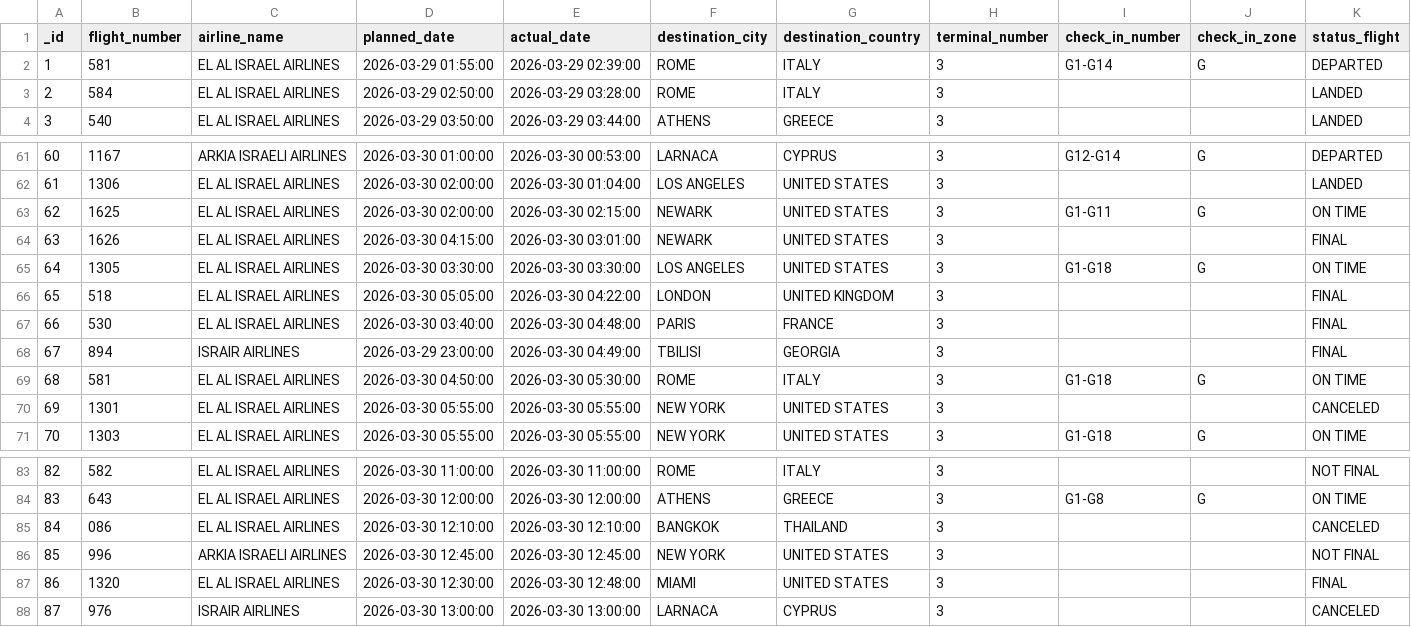
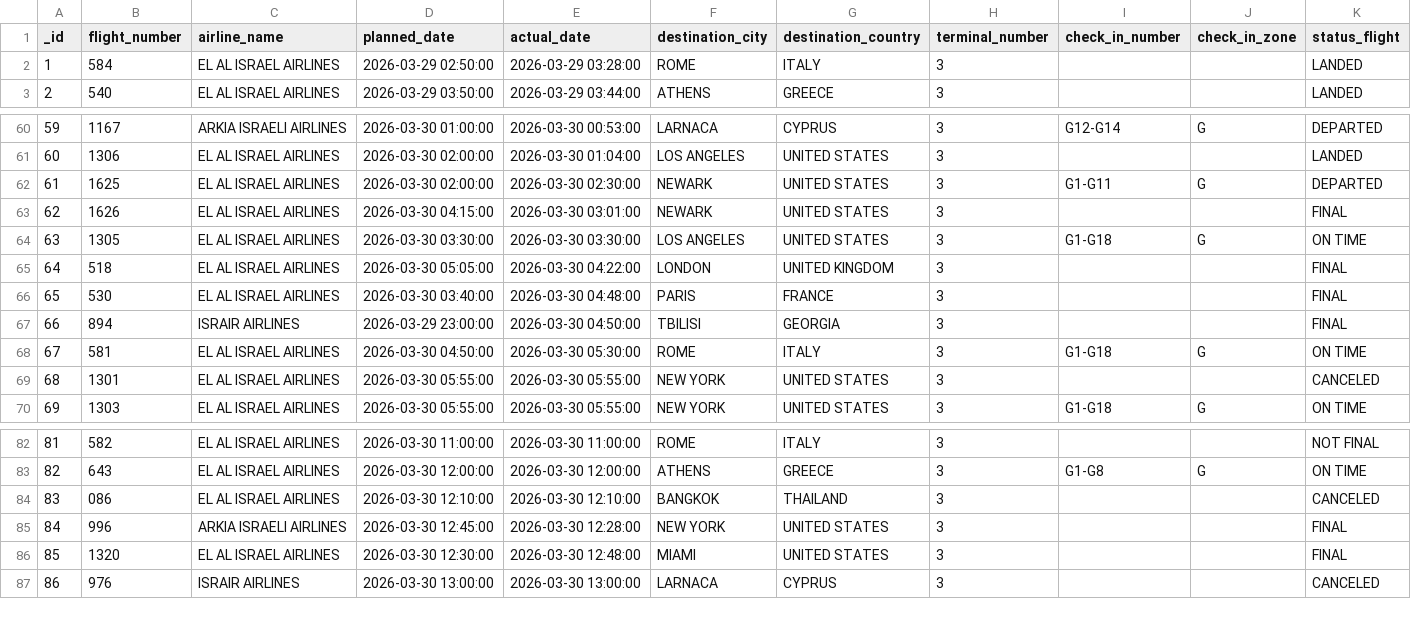
Before and after one commit to bardavidlubovsky/flight-data-pipeline, a CSV file: output/processed_flight_data.csv, drawn as a sheet; only a part is shown, gaps mark what is left out; removed rows and columns are numbered as before the commit, all else as after; the diff names each change by its address in the sheet, - before the commit and + after, or states it on an @@ line.

```diff
--- a/output/processed_flight_data.csv
+++ b/output/processed_flight_data.csv
-row 2: 1 | 581 | EL AL ISRAEL AIRLINES | 2026-03-29 01:55:00 | 2026-03-29 02:39:00 | ROME | ITALY | 3 | G1-G14 | G | DEPARTED
@@ column A (_id) renumbered from row 2 down @@
-E62 (actual_date): 2026-03-30 02:15:00
+E62 (actual_date): 2026-03-30 02:30:00
-K62 (status_flight): ON TIME
+K62 (status_flight): DEPARTED
-E67 (actual_date): 2026-03-30 04:49:00
+E67 (actual_date): 2026-03-30 04:50:00
-E85 (actual_date): 2026-03-30 12:45:00
+E85 (actual_date): 2026-03-30 12:28:00
-K85 (status_flight): NOT FINAL
+K85 (status_flight): FINAL
```
